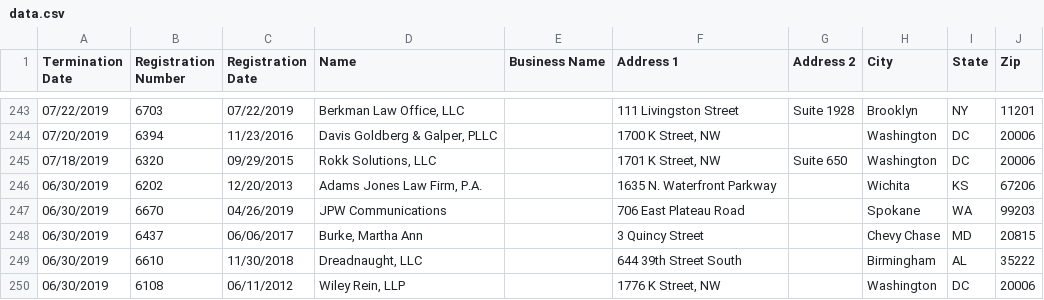
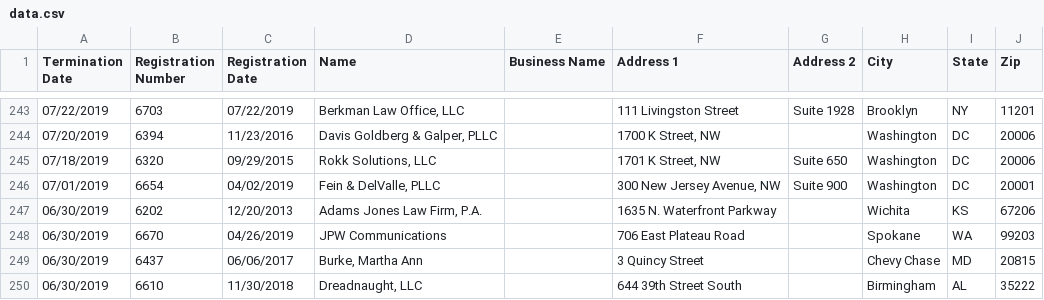
Before and after one commit to markschaver/FARA-Terminated, a CSV file: data.csv, drawn as a sheet; only a part is shown, gaps mark what is left out; the shorter side is filled out with more unchanged rows.

Commit message:
Flat: latest data (2022-08-24T08:25:11.343Z) {   "date": "2022-08-24T08:25:11.343Z",   "files": [     {       "name": "data.csv",       "deltaBytes": 6237,       "source": "https://efile.fara.gov/api/v1/Registrants/csv/Terminated"     }   ] }

```diff
--- a/data.csv
+++ b/data.csv
@@ -245,2 +245,3 @@
 "07/18/2019","6320","09/29/2015","Rokk Solutions, LLC","","1701 K Street, NW","Suite 650","Washington","DC","20006"
+"07/01/2019","6654","04/02/2019","Fein & DelValle, PLLC","","300 New Jersey Avenue, NW","Suite 900","Washington","DC","20001"
 "06/30/2019","6202","12/20/2013","Adams Jones Law Firm, P.A.","","1635 N. Waterfront Parkway","","Wichita","KS","67206"
```
